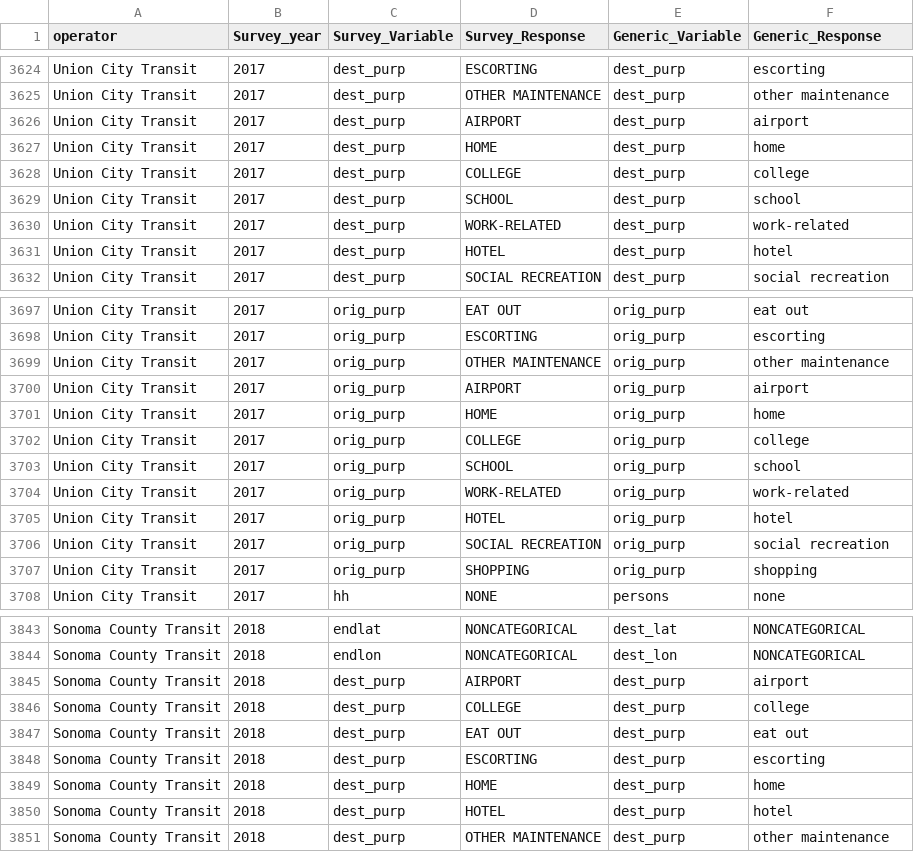
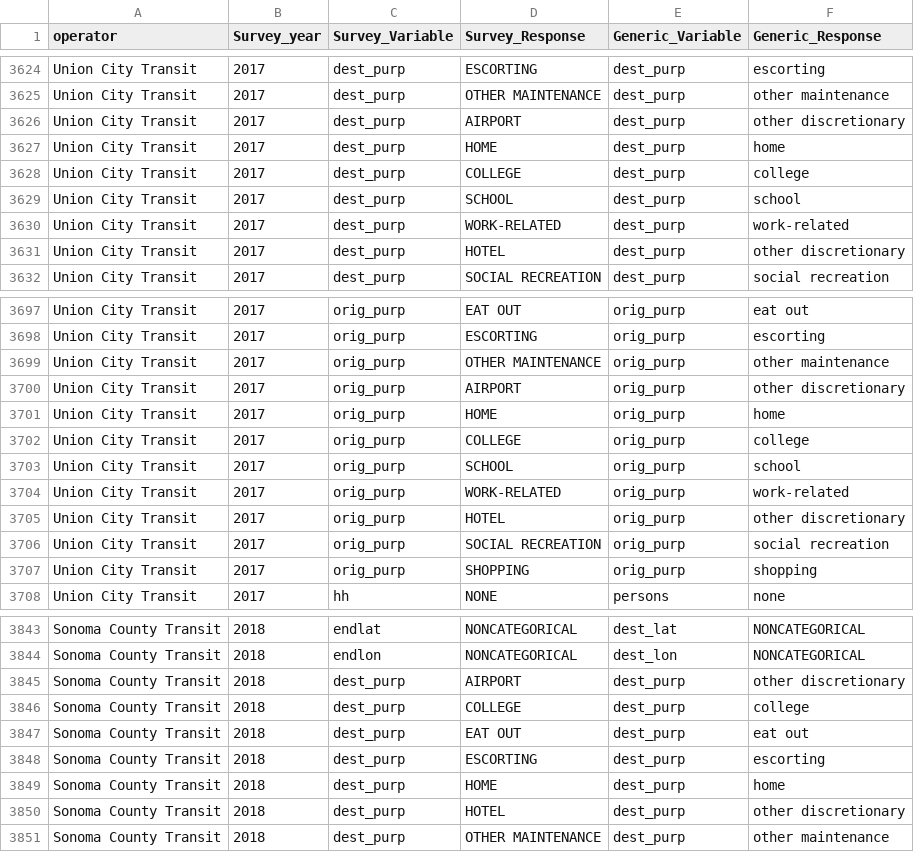
Before and after one commit to BayAreaMetro/transit-passenger-surveys, a CSV file: make-uniform/production/Dictionary for Standard Database.csv, drawn as a sheet; only a part is shown, gaps mark what is left out; the diff covers the shown part only.

Commit message:
code "airport" and "hotel" as "other discretionary" for orig_purp/dest_purp

```diff
--- a/make-uniform/production/Dictionary for Standard Database.csv
+++ b/make-uniform/production/Dictionary for Standard Database.csv
@@ -3625,3 +3625,3 @@ Union City Transit,2017,dest_purp,ESCORTING,dest_purp,escorting
 Union City Transit,2017,dest_purp,OTHER MAINTENANCE,dest_purp,other maintenance
-Union City Transit,2017,dest_purp,AIRPORT,dest_purp,airport
+Union City Transit,2017,dest_purp,AIRPORT,dest_purp,other discretionary
 Union City Transit,2017,dest_purp,HOME,dest_purp,home
@@ -3630,3 +3630,3 @@ Union City Transit,2017,dest_purp,SCHOOL,dest_purp,school
 Union City Transit,2017,dest_purp,WORK-RELATED,dest_purp,work-related
-Union City Transit,2017,dest_purp,HOTEL,dest_purp,hotel
+Union City Transit,2017,dest_purp,HOTEL,dest_purp,other discretionary
 Union City Transit,2017,dest_purp,SOCIAL RECREATION,dest_purp,social recreation
@@ -3699,3 +3699,3 @@ Union City Transit,2017,orig_purp,ESCORTING,orig_purp,escorting
 Union City Transit,2017,orig_purp,OTHER MAINTENANCE,orig_purp,other maintenance
-Union City Transit,2017,orig_purp,AIRPORT,orig_purp,airport
+Union City Transit,2017,orig_purp,AIRPORT,orig_purp,other discretionary
 Union City Transit,2017,orig_purp,HOME,orig_purp,home
@@ -3704,3 +3704,3 @@ Union City Transit,2017,orig_purp,SCHOOL,orig_purp,school
 Union City Transit,2017,orig_purp,WORK-RELATED,orig_purp,work-related
-Union City Transit,2017,orig_purp,HOTEL,orig_purp,hotel
+Union City Transit,2017,orig_purp,HOTEL,orig_purp,other discretionary
 Union City Transit,2017,orig_purp,SOCIAL RECREATION,orig_purp,social recreation
@@ -3844,3 +3844,3 @@ Sonoma County Transit,2018,endlat,NONCATEGORICAL,dest_lat,NONCATEGORICAL
 Sonoma County Transit,2018,endlon,NONCATEGORICAL,dest_lon,NONCATEGORICAL
-Sonoma County Transit,2018,dest_purp,AIRPORT,dest_purp,airport
+Sonoma County Transit,2018,dest_purp,AIRPORT,dest_purp,other discretionary
 Sonoma County Transit,2018,dest_purp,COLLEGE,dest_purp,college
@@ -3849,3 +3849,3 @@ Sonoma County Transit,2018,dest_purp,ESCORTING,dest_purp,escorting
 Sonoma County Transit,2018,dest_purp,HOME,dest_purp,home
-Sonoma County Transit,2018,dest_purp,HOTEL,dest_purp,hotel
+Sonoma County Transit,2018,dest_purp,HOTEL,dest_purp,other discretionary
 Sonoma County Transit,2018,dest_purp,OTHER MAINTENANCE,dest_purp,other maintenance
```
Also changed, not shown: 54 edited cells elsewhere in this file.
